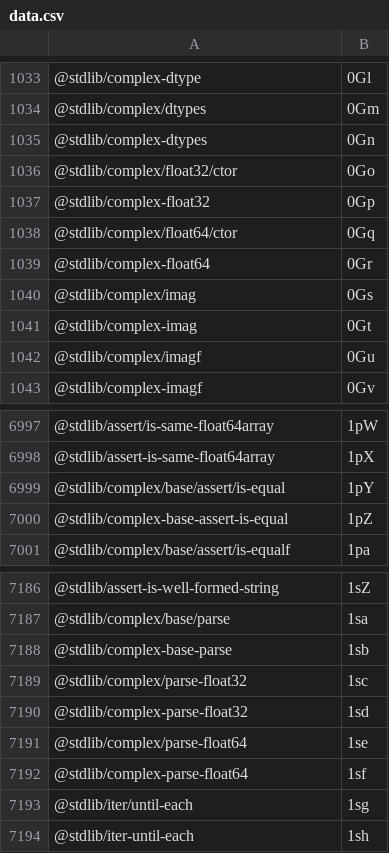
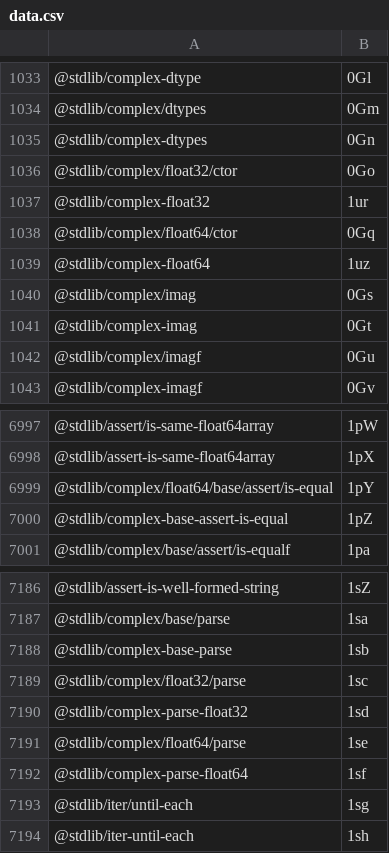
Before and after one commit to stdlib-js/error-tools-pkg2id, a CSV file: data/data.csv, drawn as a sheet; only a part is shown, gaps mark what is left out; the diff covers the shown part only.

```diff
--- a/data/data.csv
+++ b/data/data.csv
@@ -1036,5 +1036,5 @@
 "@stdlib/complex/float32/ctor",0Go
-"@stdlib/complex-float32",0Gp
+"@stdlib/complex-float32",1ur
 "@stdlib/complex/float64/ctor",0Gq
-"@stdlib/complex-float64",0Gr
+"@stdlib/complex-float64",1uz
 "@stdlib/complex/imag",0Gs
@@ -6998,3 +6998,3 @@
 "@stdlib/assert-is-same-float64array",1pX
-"@stdlib/complex/base/assert/is-equal",1pY
+"@stdlib/complex/float64/base/assert/is-equal",1pY
 "@stdlib/complex-base-assert-is-equal",1pZ
@@ -7188,5 +7188,5 @@
 "@stdlib/complex-base-parse",1sb
-"@stdlib/complex/parse-float32",1sc
+"@stdlib/complex/float32/parse",1sc
 "@stdlib/complex-parse-float32",1sd
-"@stdlib/complex/parse-float64",1se
+"@stdlib/complex/float64/parse",1se
 "@stdlib/complex-parse-float64",1sf
```
Also changed, not shown: 70 added rows elsewhere in this file, 3 other files.
